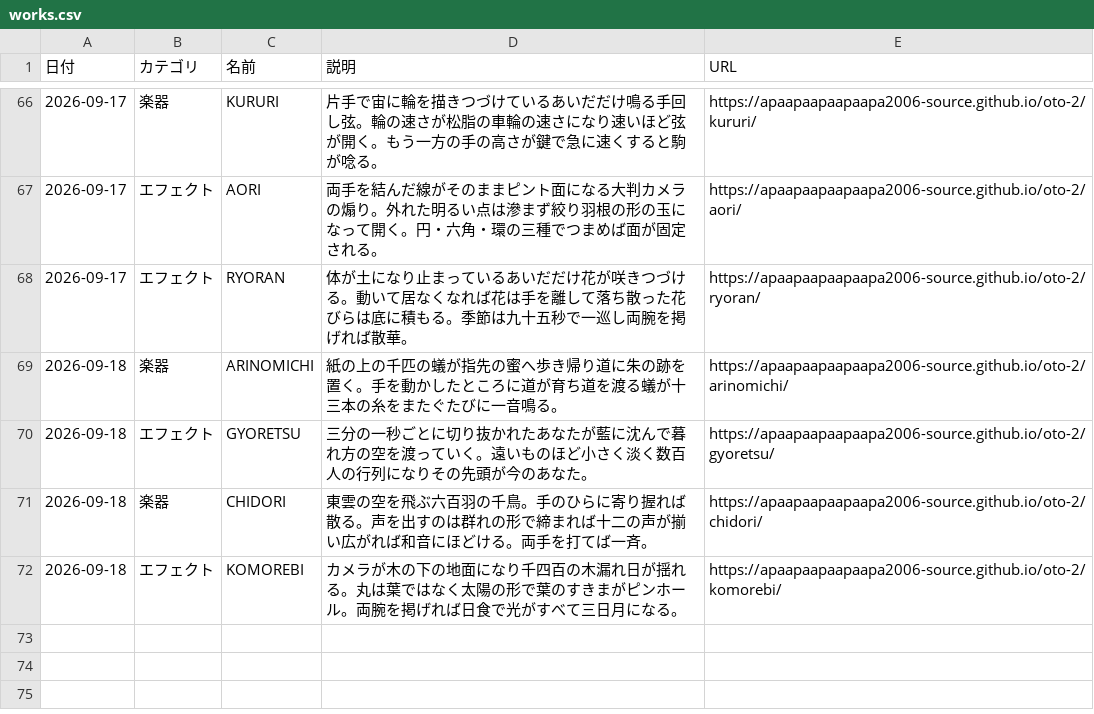
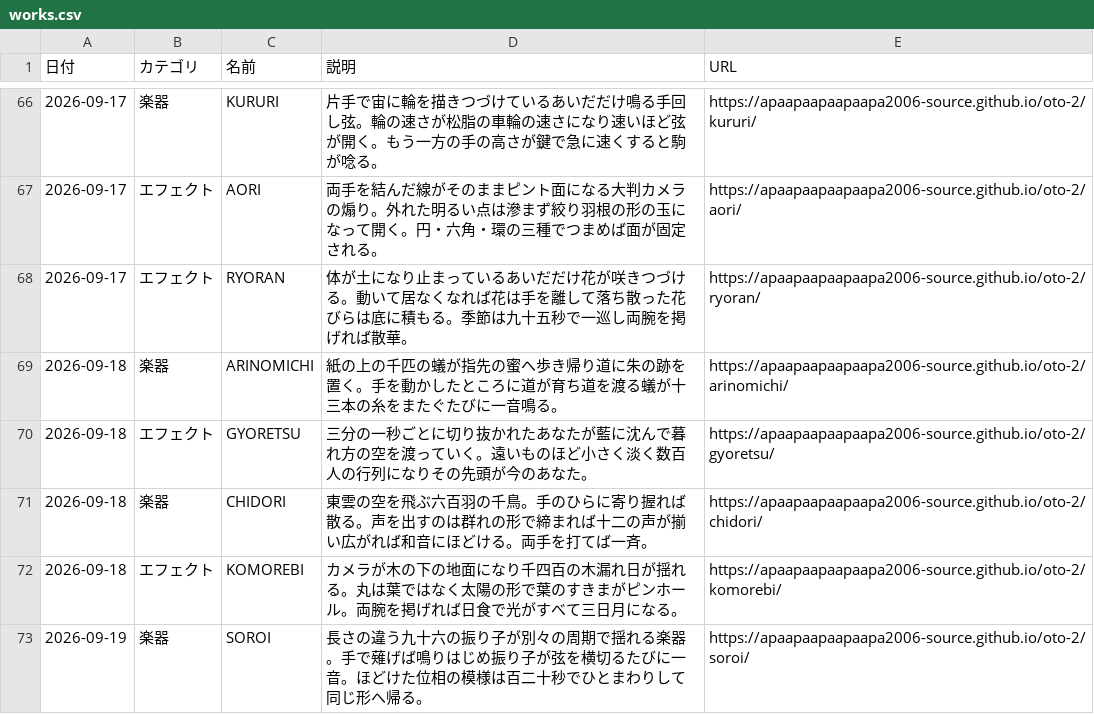
Before and after one commit to apaapaapaapaapa2006-source/oto-2, a CSV file: works.csv, drawn as a sheet; only a part is shown, gaps mark what is left out; the diff names each change by its address in the sheet, - before the commit and + after, or states it on an @@ line.

```diff
--- a/works.csv
+++ b/works.csv
+row 73: 2026-09-19 | 楽器 | SOROI | 長さの違う九十六の振り子が別々の周期で揺れる楽器。手で薙げば鳴りはじめ振り子が弦を横切るたびに一音。ほどけた位相の模様は百二十秒でひとまわりして同じ形へ帰る。 | https://apaapaapaapaapa2006-source.github.io/oto-2/soroi/
```
Also changed, not shown: 2 other files.
